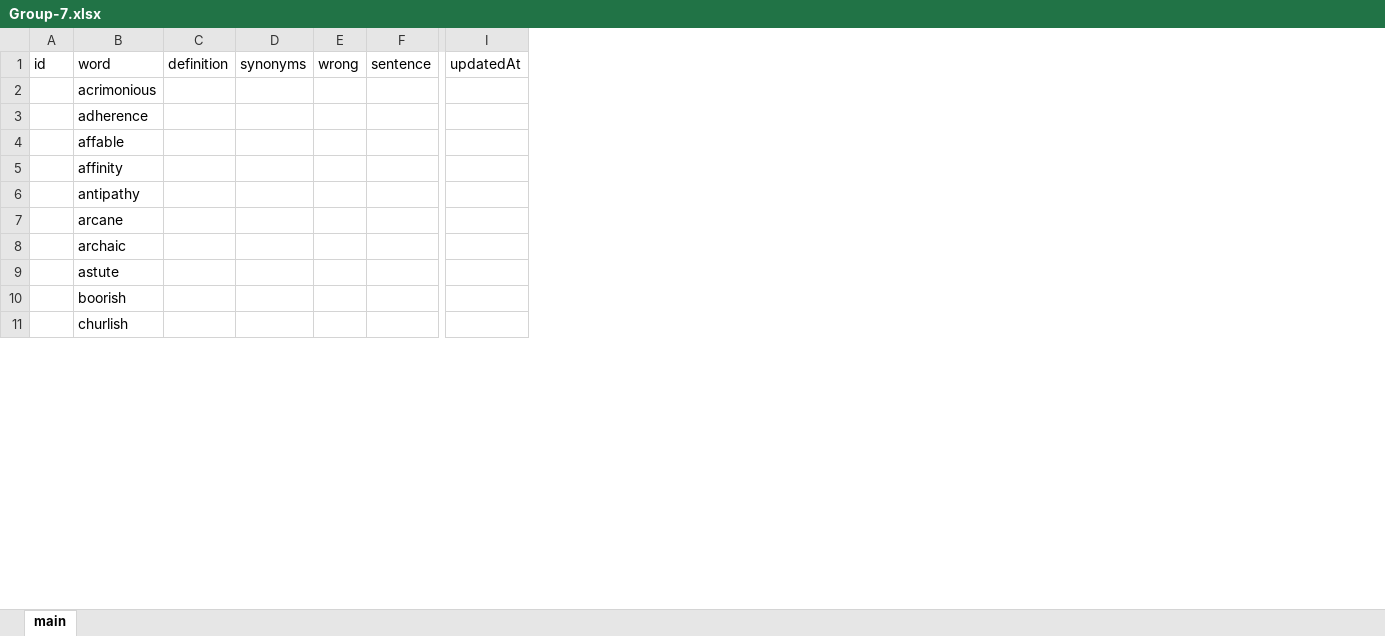
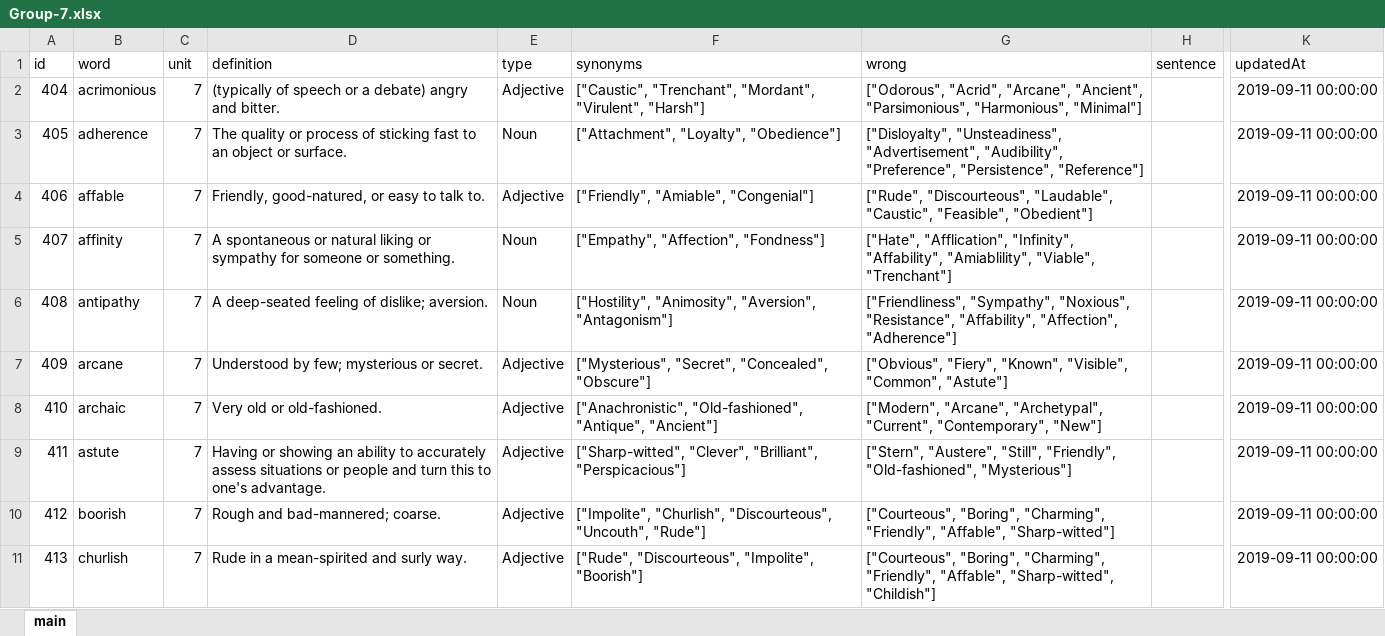
Before and after one commit to curtisyungen/vocab, an Excel workbook: data/Group-7.xlsx, sheet main, drawn as a sheet; only a part is shown, gaps mark what is left out; values as stored, in another font and other column widths than the file's, no borders; removed rows and columns are numbered as before the commit, all else as after; the diff covers the shown part only; the diff names each change by its address in the sheet, - before the commit and + after, or states it on an @@ line.

Commit message:
Add files via upload

```diff
--- a/data/Group-7.xlsx (sheet main)
+++ b/data/Group-7.xlsx (sheet main)
-column A (id), empty
+column A (id), rows 2-11: 404 | 405 | 406 | 407 | 408 | 409 | 410 | 411 | 412 | 413
-column C (definition), empty
-column D (synonyms), empty
-column E (wrong), empty
+column C (unit), rows 2-11: all 7
+column D (definition), rows 2-11: (typically of speech or a debate) angry and bitter. | The quality or process of sticking fast to an object or surface. | Friendly, good-natured, or easy to talk to. | A spontaneous or natural liking or sympathy for someone or something. | A deep-seated feeling of dislike; aversion. | Understood by few; mysterious or secret. | Very old or old-fashioned. | Having or showing an ability to accurately assess situations or people and turn this to one's advantage. | Rough and bad-mannered; coarse. | Rude in a mean-spirited and surly way.
+column E (type), rows 2-11: Adjective | Noun | Adjective | Noun | Noun | Adjective | Adjective | Adjective | Adjective | Adjective
+column F (synonyms), rows 2-11: ["Caustic", "Trenchant", "Mordant", "Virulent", "Harsh"] | ["Attachment", "Loyalty", "Obedience"] | ["Friendly", "Amiable", "Congenial"] | ["Empathy", "Affection", "Fondness"] | ["Hostility", "Animosity", "Aversion", "Antagonism"] | ["Mysterious", "Secret", "Concealed", "Obscure"] | ["Anachronistic", "Old-fashioned", "Antique", "Ancient"] | ["Sharp-witted", "Clever", "Brilliant", "Perspicacious"] | ["Impolite", "Churlish", "Discourteous", "Uncouth", "Rude"] | ["Rude", "Discourteous", "Impolite", "Boorish"]
+column G (wrong), rows 2-11: ["Odorous", "Acrid", "Arcane", "Ancient", "Parsimonious", "Harmonious", "Minimal"] | ["Disloyalty", "Unsteadiness", "Advertisement", "Audibility", "Preference", "Persistence", "Reference"] | ["Rude", "Discourteous", "Laudable", "Caustic", "Feasible", "Obedient"] | ["Hate", "Afflication", "Infinity", "Affability", "Amiablility", "Viable", "Trenchant"] | ["Friendliness", "Sympathy", "Noxious", "Resistance", "Affability", "Affection", "Adherence"] | ["Obvious", "Fiery", "Known", "Visible", "Common", "Astute"] | ["Modern", "Arcane", "Archetypal", "Current", "Contemporary", "New"] | ["Stern", "Austere", "Still", "Friendly", "Old-fashioned", "Mysterious"] | ["Courteous", "Boring", "Charming", "Friendly", "Affable", "Sharp-witted"] | ["Courteous", "Boring", "Charming", "Friendly", "Affable", "Sharp-witted", "Childish"]
-column I (updatedAt), empty
+column K (updatedAt), rows 2-11: all 2019-09-11 00:00:00
```
Also changed, not shown: 4 removed rows and 3 edited cells elsewhere in this sheet.
